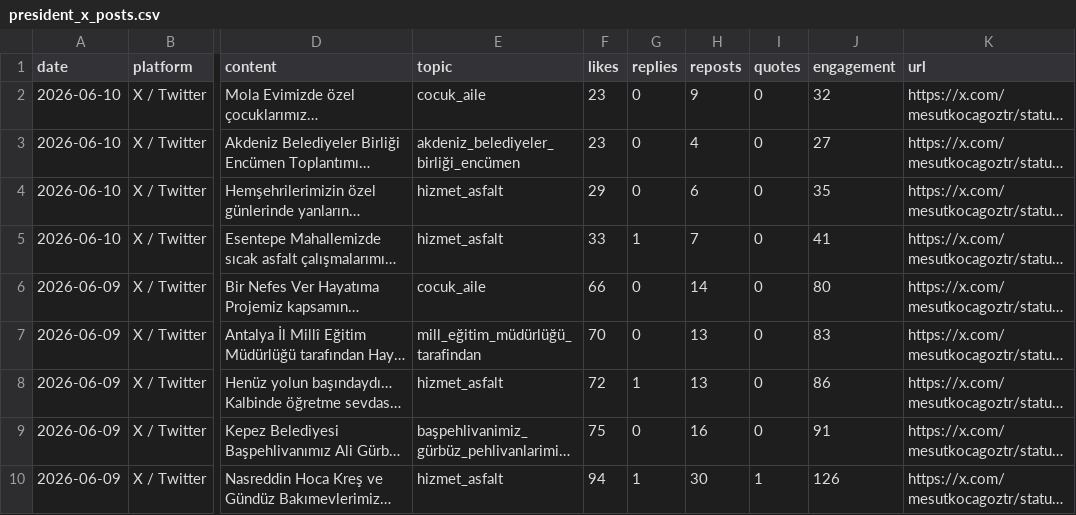
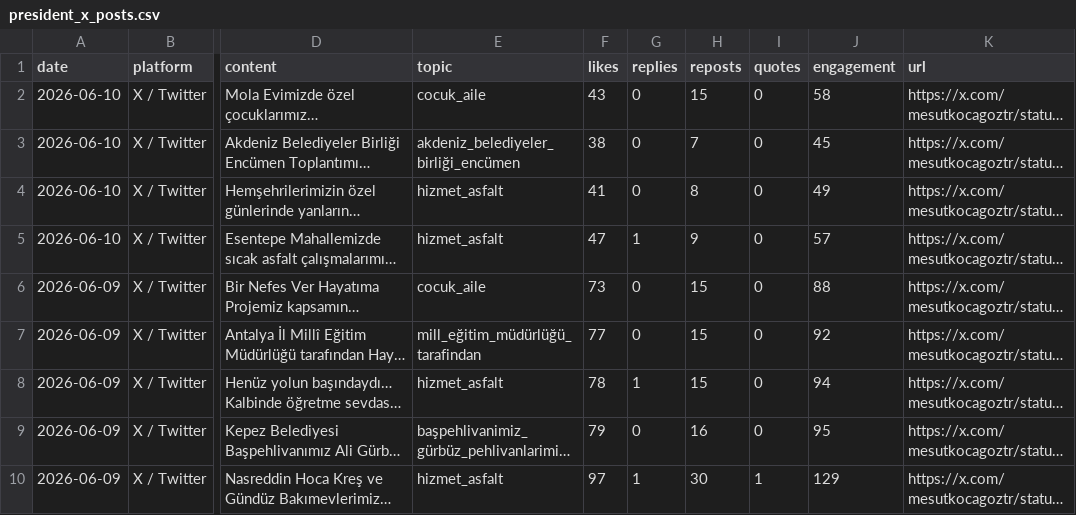
Before and after one commit to korayarhan/dijital-antalya-nabzi, a CSV file: data/auto_social/president_x_posts.csv, drawn as a sheet; only a part is shown, gaps mark what is left out; long unchanged cells end in …; the diff names each change by its address in the sheet, - before the commit and + after, or states it on an @@ line.

```diff
--- a/data/auto_social/president_x_posts.csv
+++ b/data/auto_social/president_x_posts.csv
-F2 (likes): 23
+F2 (likes): 43
-H2 (reposts): 9
+H2 (reposts): 15
-J2 (engagement): 32
+J2 (engagement): 58
-F3 (likes): 23
+F3 (likes): 38
-H3 (reposts): 4
+H3 (reposts): 7
-J3 (engagement): 27
+J3 (engagement): 45
-F4 (likes): 29
+F4 (likes): 41
-H4 (reposts): 6
+H4 (reposts): 8
-J4 (engagement): 35
+J4 (engagement): 49
-F5 (likes): 33
+F5 (likes): 47
-H5 (reposts): 7
+H5 (reposts): 9
-J5 (engagement): 41
+J5 (engagement): 57
-F6 (likes): 66
+F6 (likes): 73
-H6 (reposts): 14
+H6 (reposts): 15
-J6 (engagement): 80
+J6 (engagement): 88
-F7 (likes): 70
+F7 (likes): 77
-H7:H8 (reposts): 13
+H7:H8 (reposts): 15
-J7 (engagement): 83
+J7 (engagement): 92
-F8 (likes): 72
+F8 (likes): 78
-J8 (engagement): 86
+J8 (engagement): 94
-F9 (likes): 75
+F9 (likes): 79
-J9 (engagement): 91
+J9 (engagement): 95
-F10 (likes): 94
+F10 (likes): 97
-J10 (engagement): 126
+J10 (engagement): 129
```
Also changed, not shown: data/archive/daily_decision_log.csv, data/auto_social/social_auto.csv, 10 other files.
